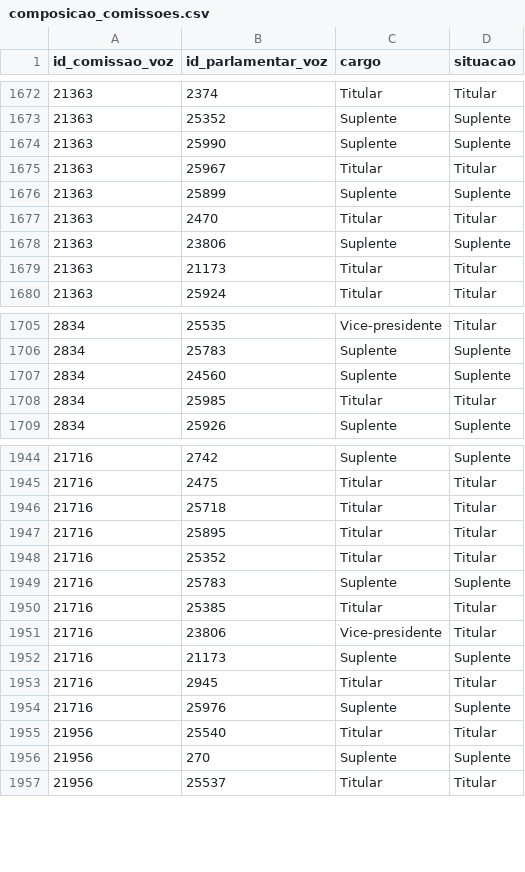
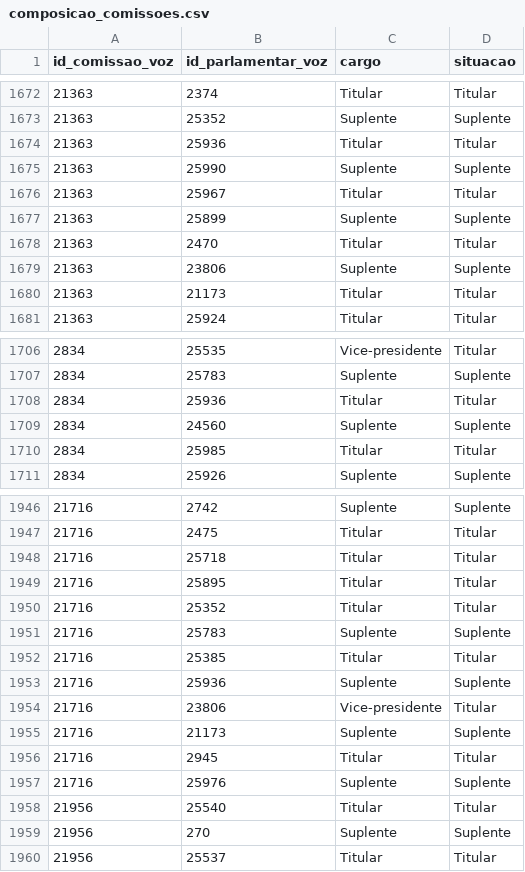
Before and after one commit to parlametria/perfil-parlamentar-dados, a CSV file: bd/data/composicao_comissoes.csv, drawn as a sheet; only a part is shown, gaps mark what is left out.

```diff
--- a/bd/data/composicao_comissoes.csv
+++ b/bd/data/composicao_comissoes.csv
@@ -1673,2 +1673,3 @@ id_comissao_voz,id_parlamentar_voz,cargo,situacao
 21363,25352,Suplente,Suplente
+21363,25936,Titular,Titular
 21363,25990,Suplente,Suplente
@@ -1706,2 +1707,3 @@ id_comissao_voz,id_parlamentar_voz,cargo,situacao
 2834,25783,Suplente,Suplente
+2834,25936,Titular,Titular
 2834,24560,Suplente,Suplente
@@ -1950,2 +1952,3 @@ id_comissao_voz,id_parlamentar_voz,cargo,situacao
 21716,25385,Titular,Titular
+21716,25936,Suplente,Suplente
 21716,23806,Vice-presidente,Titular
```
Also changed, not shown: bd/data/mandatos.csv, bd/data/perfil_mais.csv, 8 other files.
